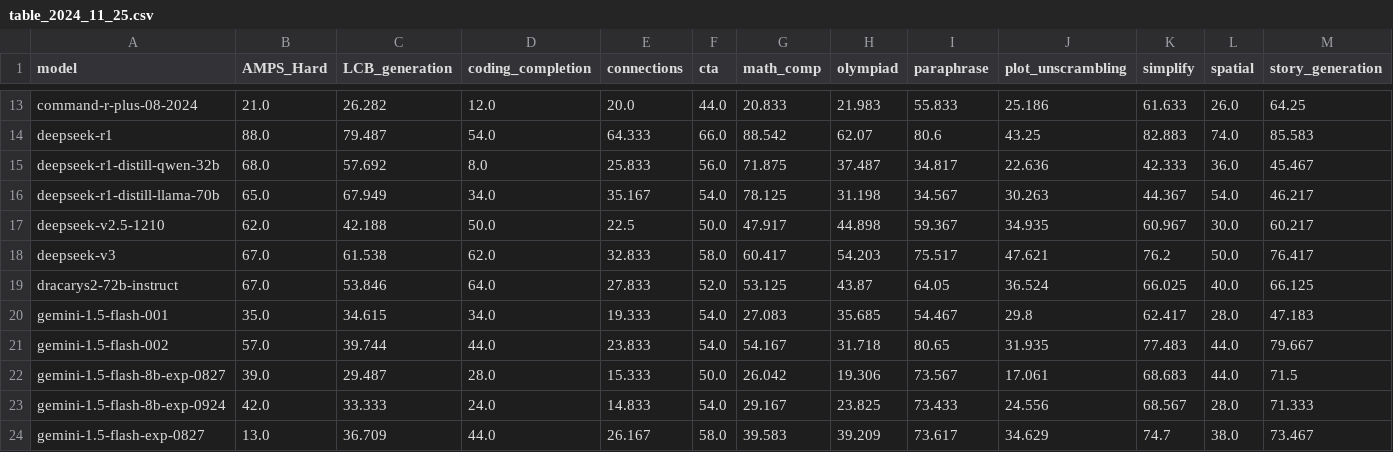
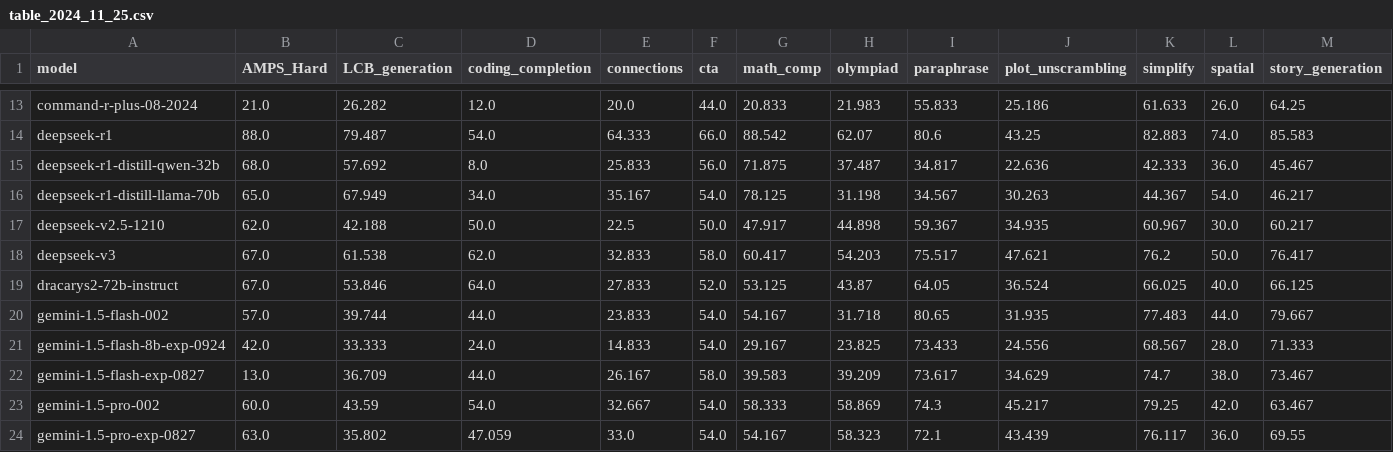
Before and after one commit to LiveBench/livebench.github.io, a CSV file: public/table_2024_11_25.csv, drawn as a sheet; only a part is shown, gaps mark what is left out; the shorter side is filled out with more unchanged rows; removed rows and columns are numbered as before the commit, all else as after; rows hold the shown columns only; the diff covers the shown part only; the diff names each change by its address in the sheet, - before the commit and + after, or states it on an @@ line.

```diff
--- a/public/table_2024_11_25.csv
+++ b/public/table_2024_11_25.csv
-row 20: gemini-1.5-flash-001 | 35.0 | 34.615 | 34.0 | 19.333 | 54.0 | 27.083 | 35.685 | 54.467 | 29.8 | 62.417 | 28.0 | 47.183
-row 22: gemini-1.5-flash-8b-exp-0827 | 39.0 | 29.487 | 28.0 | 15.333 | 50.0 | 26.042 | 19.306 | 73.567 | 17.061 | 68.683 | 44.0 | 71.5
```
Also changed, not shown: 1 added row and 6 removed rows elsewhere in this file, 1 other file.
